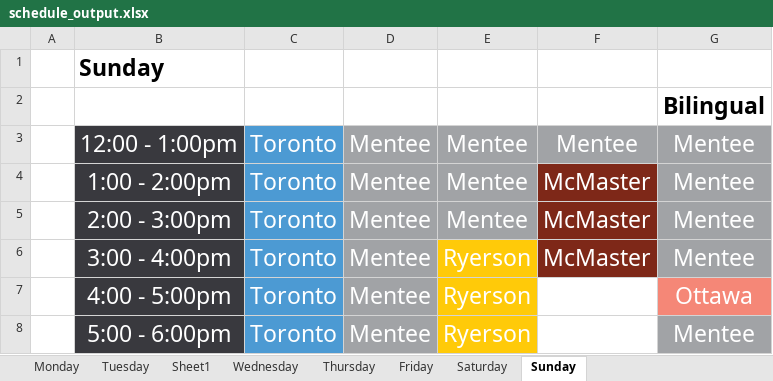
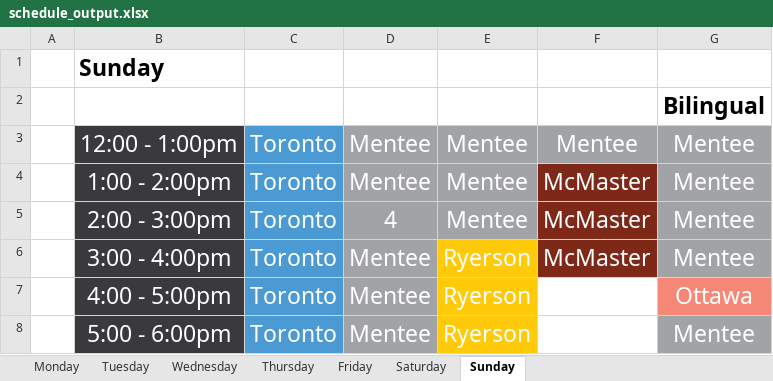
Before and after one commit to guinslym/sp_transform_schedule, an Excel workbook: schedule_output.xlsx, sheet Sunday, drawn as a sheet; values as stored, in another font and other column widths than the file's, no borders; the diff names each change by its address in the sheet, - before the commit and + after, or states it on an @@ line.

```diff
--- a/schedule_output.xlsx (sheet Sunday)
+++ b/schedule_output.xlsx (sheet Sunday)
-sheet tab: Sheet1
-D5: Mentee
+D5: 4
```
Also changed, not shown: 1 other file.
